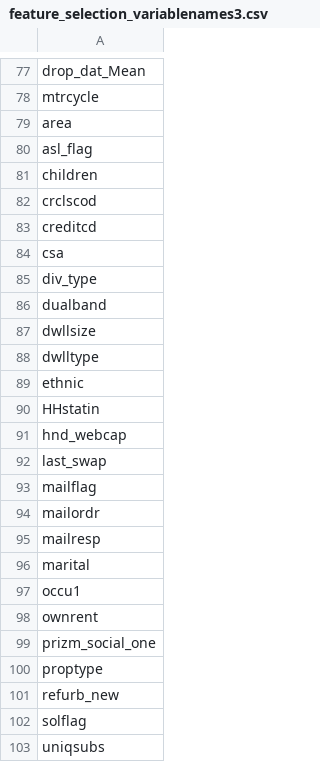
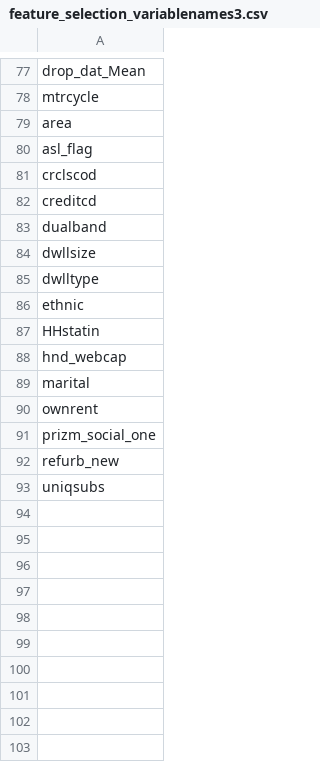
Before and after one commit to frederikpahde/BADS, a CSV file: Data/feature_selection_variablenames3.csv, drawn as a sheet; only a part is shown, gaps mark what is left out.

```diff
--- a/Data/feature_selection_variablenames3.csv
+++ b/Data/feature_selection_variablenames3.csv
@@ -80,7 +80,4 @@ area
 asl_flag
-children
 crclscod
 creditcd
-csa
-div_type
 dualband
@@ -91,13 +88,6 @@ HHstatin
 hnd_webcap
-last_swap
-mailflag
-mailordr
-mailresp
 marital
-occu1
 ownrent
 prizm_social_one
-proptype
 refurb_new
-solflag
 uniqsubs
```
Also changed, not shown: 4 other files.
